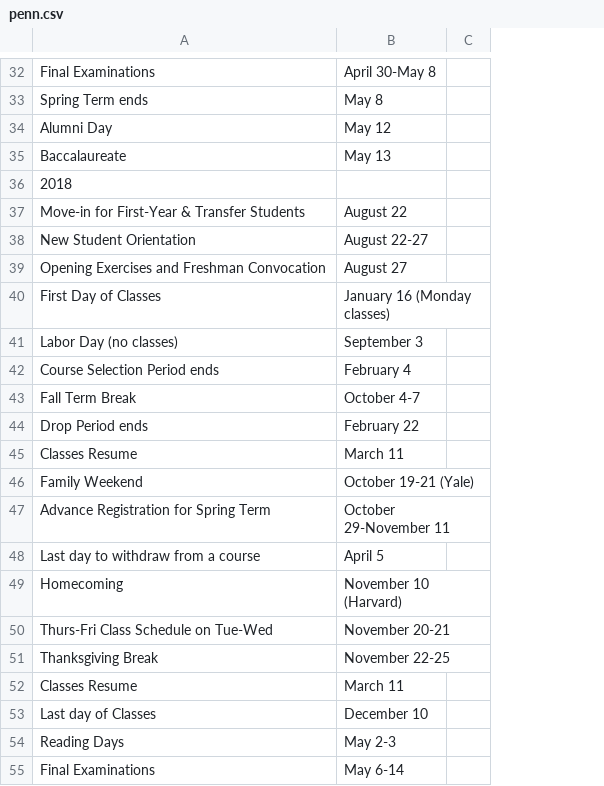
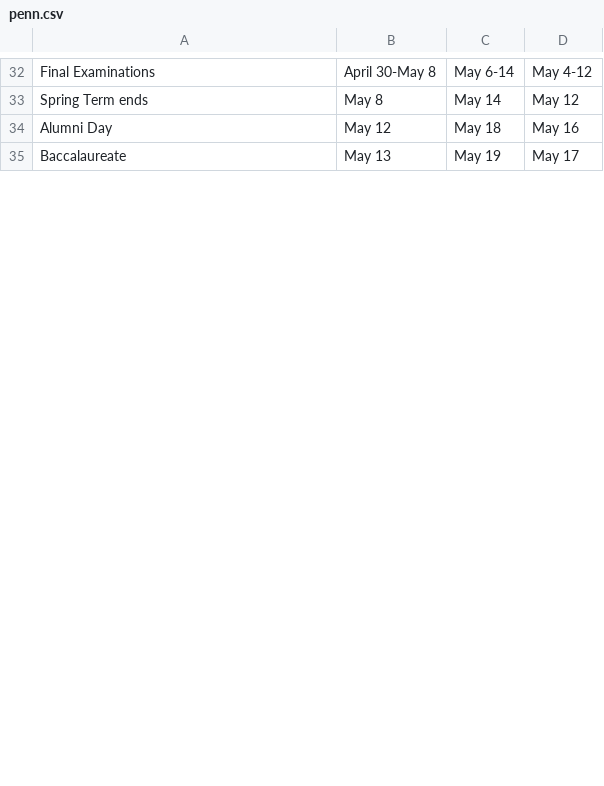
Before and after one commit to dailypenn/data, a CSV file: ivy-league-breaks/penn/penn.csv, drawn as a sheet; only a part is shown, gaps mark what is left out; removed rows and columns are numbered as before the commit, all else as after; the diff covers the shown part only; the diff names each change by its address in the sheet, - before the commit and + after, or states it on an @@ line.

Commit message:
Changed format of csv
Changed format to: Break, Year, Dates, Length

```diff
--- a/ivy-league-breaks/penn/penn.csv
+++ b/ivy-league-breaks/penn/penn.csv
-column C, empty
+column C, rows 32-35: May 6-14 | May 14 | May 18 | May 19
+column D, rows 32-35: May 4-12 | May 12 | May 16 | May 17
-row 36: 2018
-row 37: Move-in for First-Year & Transfer Students | August 22
-row 38: New Student Orientation | August 22-27
-row 39: Opening Exercises and Freshman Convocation | August 27
-row 40: First Day of Classes | January 16 (Monday classes)
-row 41: Labor Day (no classes) | September 3
-row 42: Course Selection Period ends | February 4
-row 43: Fall Term Break | October 4-7
-row 44: Drop Period ends | February 22
-row 45: Classes Resume | March 11
-row 46: Family Weekend | October 19-21 (Yale)
-row 47: Advance Registration for Spring Term | October 29-November 11
-row 48: Last day to withdraw from a course | April 5
-row 49: Homecoming | November 10 (Harvard)
-row 50: Thurs-Fri Class Schedule on Tue-Wed | November 20-21
-row 51: Thanksgiving Break | November 22-25
-row 52: Classes Resume | March 11
-row 53: Last day of Classes | December 10
-row 54: Reading Days | May 2-3
-row 55: Final Examinations | May 6-14
```
Also changed, not shown: 9 added rows, 51 removed rows and 9 edited cells elsewhere in this file, 1 other file.
